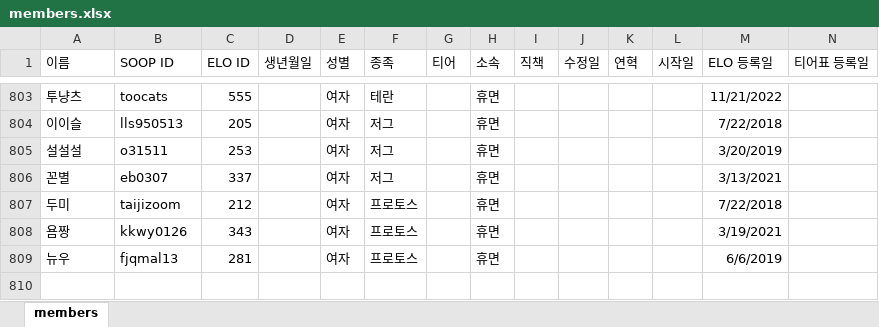
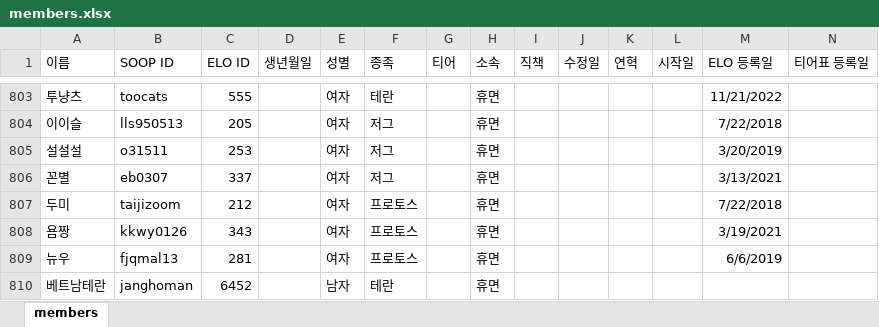
Before and after one commit to ststats/staruniv, an Excel workbook: data/members.xlsx, sheet members, drawn as a sheet; only a part is shown, gaps mark what is left out; values as stored, in another font and other column widths than the file's, no borders; rows hold the shown columns only; the diff names each change by its address in the sheet, - before the commit and + after, or states it on an @@ line.

Commit message:
Add files via upload

```diff
--- a/data/members.xlsx (sheet members)
+++ b/data/members.xlsx (sheet members)
+row 810: 베트남테란 | janghoman | 6452 |  | 남자 | 테란 |  | 휴면
```
